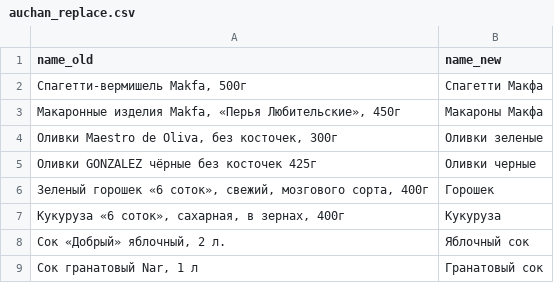
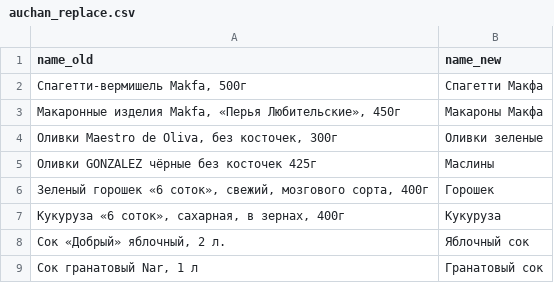
Before and after one commit to MilesNaismith/project, a CSV file: auchan_replace.csv, drawn as a sheet.

Commit message:
Update auchan_replace.csv

```diff
--- a/auchan_replace.csv
+++ b/auchan_replace.csv
@@ -4,3 +4,3 @@ name_old;name_new
 Оливки Maestro de Oliva, без косточек, 300г;Оливки зеленые
-Оливки GONZALEZ чёрные без косточек 425г;Оливки черные
+Оливки GONZALEZ чёрные без косточек 425г;Маслины
 Зеленый горошек «6 соток», свежий, мозгового сорта, 400г;Горошек
```
